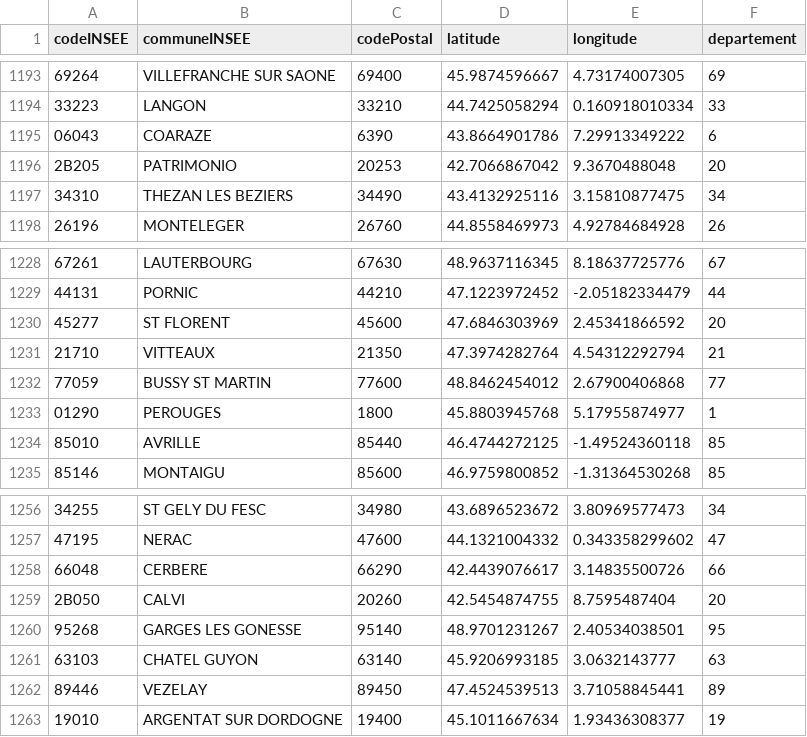
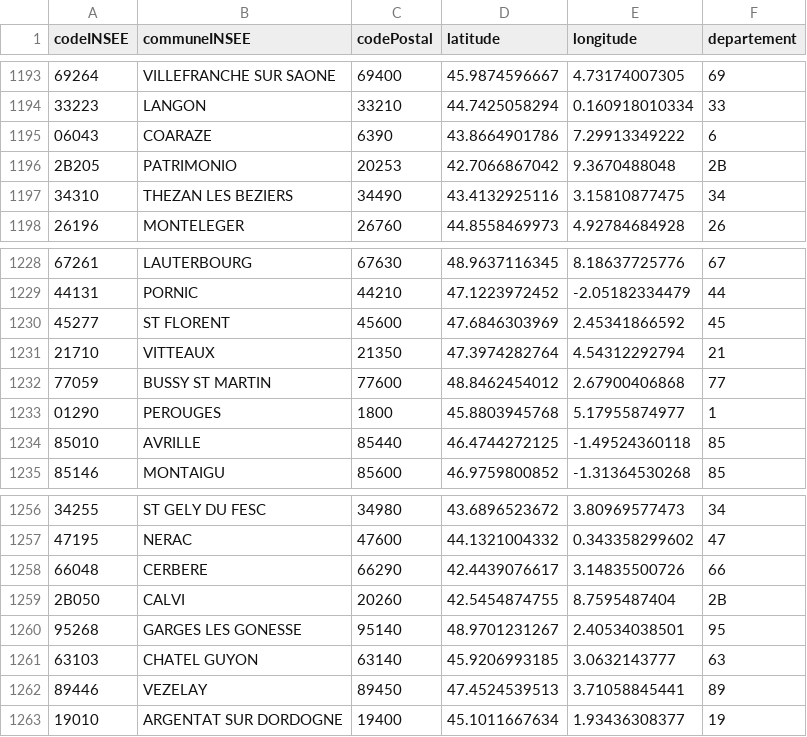
Before and after one commit to ProjetBDI/BDI007-Back, a CSV file: db/Commune.csv, drawn as a sheet; only a part is shown, gaps mark what is left out; the diff covers the shown part only.

```diff
--- a/db/Commune.csv
+++ b/db/Commune.csv
@@ -1195,3 +1195,3 @@ codeINSEE,communeINSEE,codePostal,latitude,longitude,departement
 06043,COARAZE,6390,43.8664901786,7.29913349222,6
-2B205,PATRIMONIO,20253,42.7066867042,9.3670488048,20
+2B205,PATRIMONIO,20253,42.7066867042,9.3670488048,2B
 34310,THEZAN LES BEZIERS,34490,43.4132925116,3.15810877475,34
@@ -1229,3 +1229,3 @@ codeINSEE,communeINSEE,codePostal,latitude,longitude,departement
 44131,PORNIC,44210,47.1223972452,-2.05182334479,44
-45277,ST FLORENT,45600,47.6846303969,2.45341866592,20
+45277,ST FLORENT,45600,47.6846303969,2.45341866592,45
 21710,VITTEAUX,21350,47.3974282764,4.54312292794,21
@@ -1258,3 +1258,3 @@ codeINSEE,communeINSEE,codePostal,latitude,longitude,departement
 66048,CERBERE,66290,42.4439076617,3.14835500726,66
-2B050,CALVI,20260,42.5454874755,8.7595487404,20
+2B050,CALVI,20260,42.5454874755,8.7595487404,2B
 95268,GARGES LES GONESSE,95140,48.9701231267,2.40534038501,95
```
Also changed, not shown: 10 edited cells elsewhere in this file, db/Departement.csv, 16 other files.
